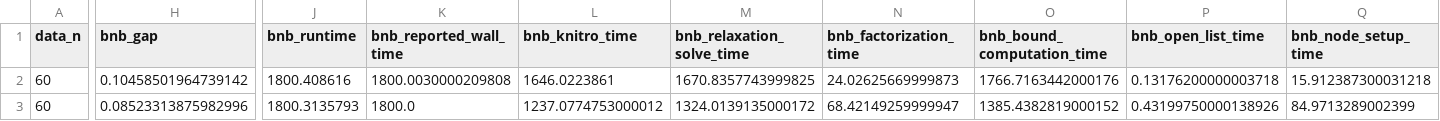
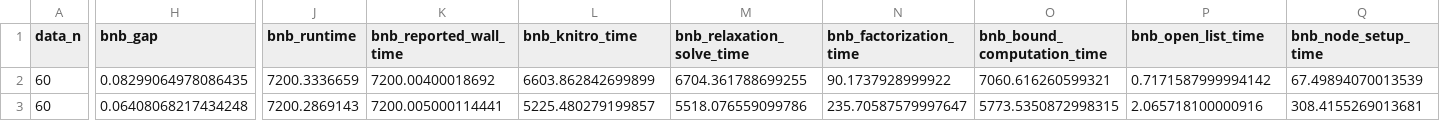
Before and after one commit to AnaniasMachado/GMESP_GAug_Fact_Solvers, a CSV file: results/journal_ddgfactplus/bnb_data60_n60_s15_t2_rank3_cf.csv, drawn as a sheet; only a part is shown, gaps mark what is left out; the diff covers the shown part only; the diff names each change by its address in the sheet, - before the commit and + after, or states it on an @@ line.

Commit message:
Adding CF root plot.

```diff
--- a/results/journal_ddgfactplus/bnb_data60_n60_s15_t2_rank3_cf.csv
+++ b/results/journal_ddgfactplus/bnb_data60_n60_s15_t2_rank3_cf.csv
-H2 (bnb_gap): 0.10458501964739142
+H2 (bnb_gap): 0.08299064978086435
-J2 (bnb_runtime): 1800.408616
+J2 (bnb_runtime): 7200.3336659
-K2 (bnb_reported_wall_time): 1800.0030000209808
+K2 (bnb_reported_wall_time): 7200.00400018692
-L2 (bnb_knitro_time): 1646.0223861
+L2 (bnb_knitro_time): 6603.862842699899
-M2 (bnb_relaxation_solve_time): 1670.8357743999825
+M2 (bnb_relaxation_solve_time): 6704.361788699255
-N2 (bnb_factorization_time): 24.02625669999873
+N2 (bnb_factorization_time): 90.1737928999922
-O2 (bnb_bound_computation_time): 1766.7163442000176
+O2 (bnb_bound_computation_time): 7060.616260599321
-P2 (bnb_open_list_time): 0.13176200000003718
+P2 (bnb_open_list_time): 0.7171587999994142
-Q2 (bnb_node_setup_time): 15.912387300031218
+Q2 (bnb_node_setup_time): 67.49894070013539
-H3 (bnb_gap): 0.08523313875982996
+H3 (bnb_gap): 0.06408068217434248
-J3 (bnb_runtime): 1800.3135793
+J3 (bnb_runtime): 7200.2869143
-K3 (bnb_reported_wall_time): 1800.0
+K3 (bnb_reported_wall_time): 7200.005000114441
-L3 (bnb_knitro_time): 1237.0774753000012
+L3 (bnb_knitro_time): 5225.480279199857
-M3 (bnb_relaxation_solve_time): 1324.0139135000172
+M3 (bnb_relaxation_solve_time): 5518.076559099786
-N3 (bnb_factorization_time): 68.42149259999947
+N3 (bnb_factorization_time): 235.70587579997647
-O3 (bnb_bound_computation_time): 1385.4382819000152
+O3 (bnb_bound_computation_time): 5773.5350872998315
-P3 (bnb_open_list_time): 0.43199750000138926
+P3 (bnb_open_list_time): 2.065718100000916
-Q3 (bnb_node_setup_time): 84.9713289002399
+Q3 (bnb_node_setup_time): 308.4155269013681
```
Also changed, not shown: 26 edited cells elsewhere in this file, 19 other files.
